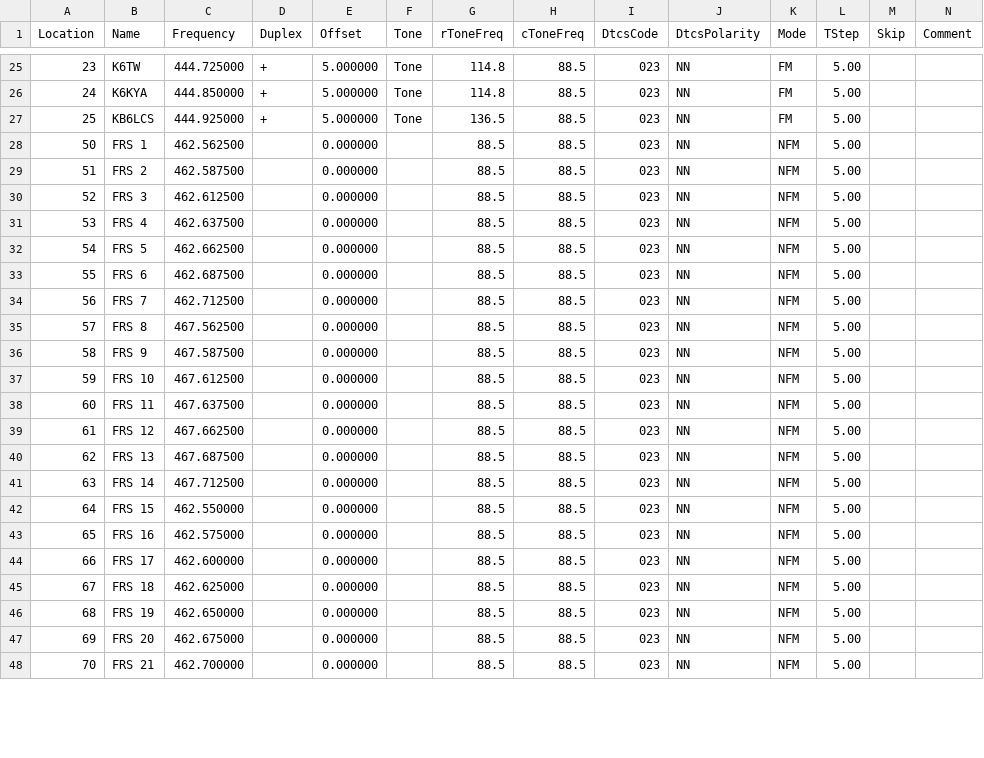
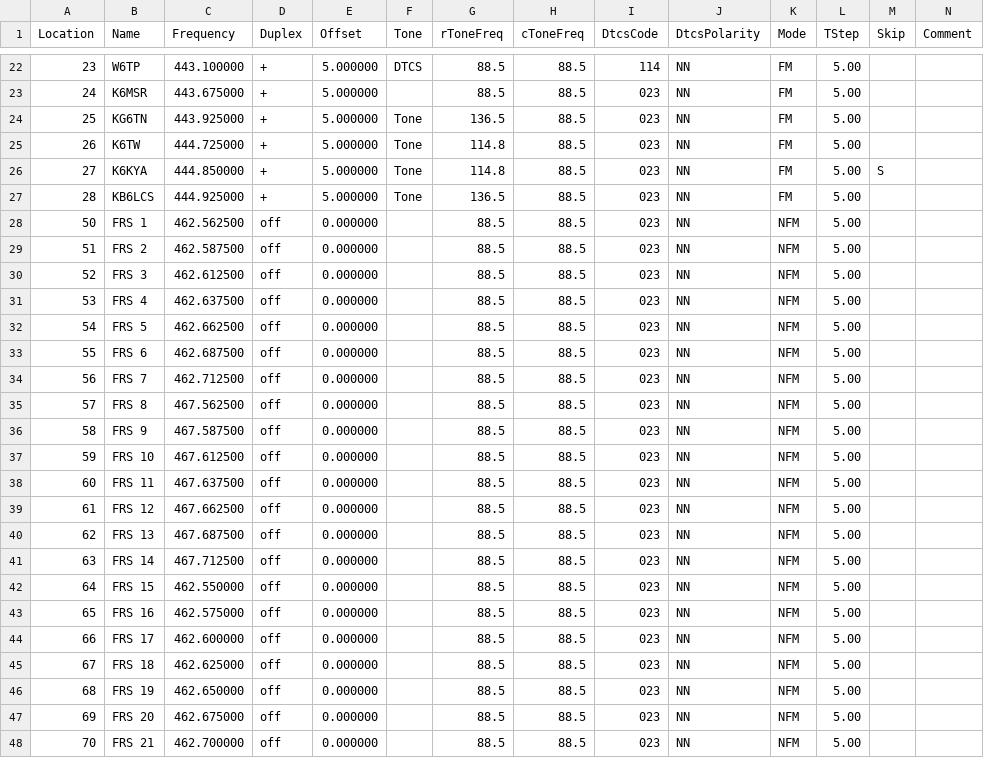
Before and after one commit to RyanBalfanz/CHIRP-configurations, a CSV file: radio_UV-82HP.csv, drawn as a sheet; only a part is shown, gaps mark what is left out; addresses are those after the commit; rows hold the shown columns only; the diff covers the shown part only; the diff names each change by its address in the sheet, - before the commit and + after, or states it on an @@ line.

```diff
--- a/radio_UV-82HP.csv
+++ b/radio_UV-82HP.csv
-B22 (Name): K6TW
+B22 (Name): W6TP
-C22 (Frequency): 444.725000
+C22 (Frequency): 443.100000
-F22 (Tone): Tone
+F22 (Tone): DTCS
-G22:G23 (rToneFreq): 114.8
+G22:G23 (rToneFreq): 88.5
-I22 (DtcsCode): 023
+I22 (DtcsCode): 114
-B23 (Name): K6KYA
+B23 (Name): K6MSR
-C23 (Frequency): 444.850000
+C23 (Frequency): 443.675000
-F23 (Tone): Tone
+F23 (Tone): (empty)
-B24 (Name): KB6LCS
+B24 (Name): KG6TN
-C24 (Frequency): 444.925000
+C24 (Frequency): 443.925000
+row 25: 26 | K6TW | 444.725000 | + | 5.000000 | Tone | 114.8 | 88.5 | 023 | NN | FM | 5.00
+row 26: 27 | K6KYA | 444.850000 | + | 5.000000 | Tone | 114.8 | 88.5 | 023 | NN | FM | 5.00 | S
+row 27: 28 | KB6LCS | 444.925000 | + | 5.000000 | Tone | 136.5 | 88.5 | 023 | NN | FM | 5.00
-D28:D48 (Duplex): (empty)
+D28:D48 (Duplex): off
```
Also changed, not shown: 3 removed rows and 39 edited cells elsewhere in this file, radio_BF-F8HP.csv.
